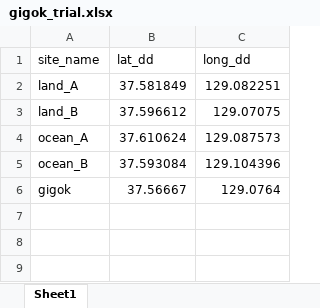
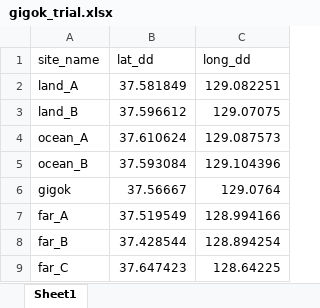
Before and after one commit to parkgayoung/koreapaleolithicmobilityoccupation, an Excel workbook: analysis/data/raw_data/gigok_trial.xlsx, sheet Sheet1, drawn as a sheet; values as stored, in another font and other column widths than the file's, no borders; the diff names each change by its address in the sheet, - before the commit and + after, or states it on an @@ line.

Commit message:
done trial

```diff
--- a/analysis/data/raw_data/gigok_trial.xlsx (sheet Sheet1)
+++ b/analysis/data/raw_data/gigok_trial.xlsx (sheet Sheet1)
+row 7: far_A | 37.519549 | 128.994166
+row 8: far_B | 37.428544 | 128.894254
+row 9: far_C | 37.647423 | 128.64225
```
Also changed, not shown: 3 other files.
